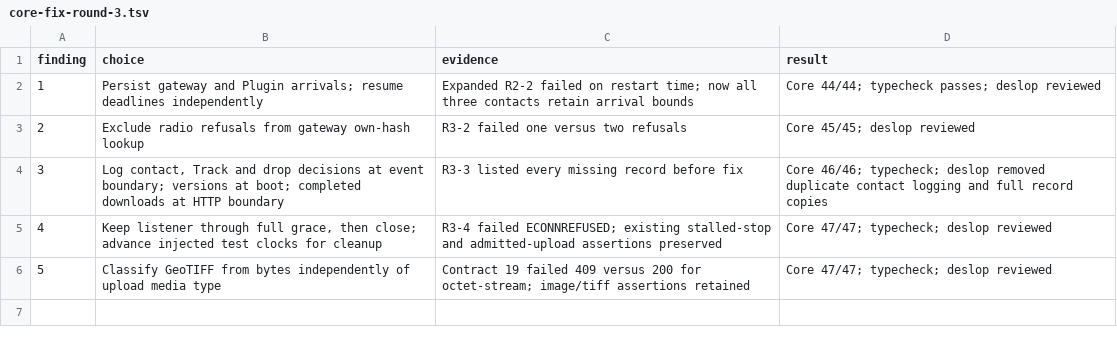
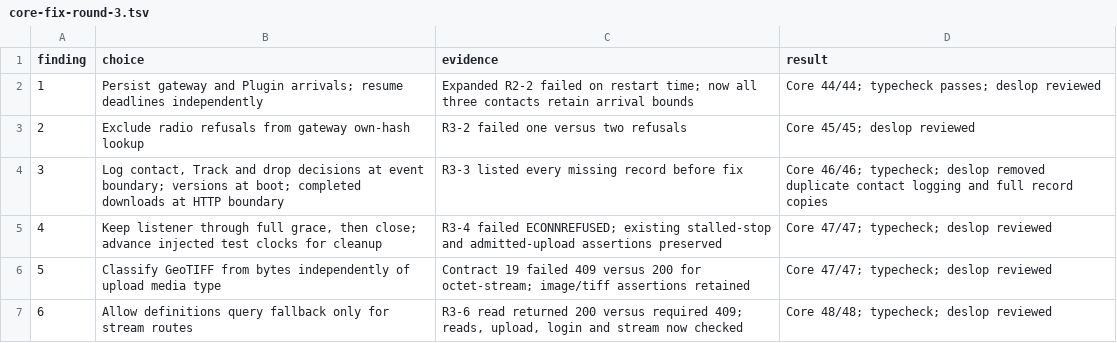
Before and after one commit to atlas-field-systems/atlas, a TSV file: .audit/core-fix-round-3.tsv, drawn as a sheet; the diff names each change by its address in the sheet, - before the commit and + after, or states it on an @@ line.

Commit message:
Require definitions headers outside event streams

```diff
--- a/.audit/core-fix-round-3.tsv
+++ b/.audit/core-fix-round-3.tsv
+row 7: 6 | Allow definitions query fallback only for stream routes | R3-6 read returned 200 versus required 409; reads, upload, login and stream now checked | Core 48/48; typecheck; deslop reviewed
```
Also changed, not shown: 3 other files.
